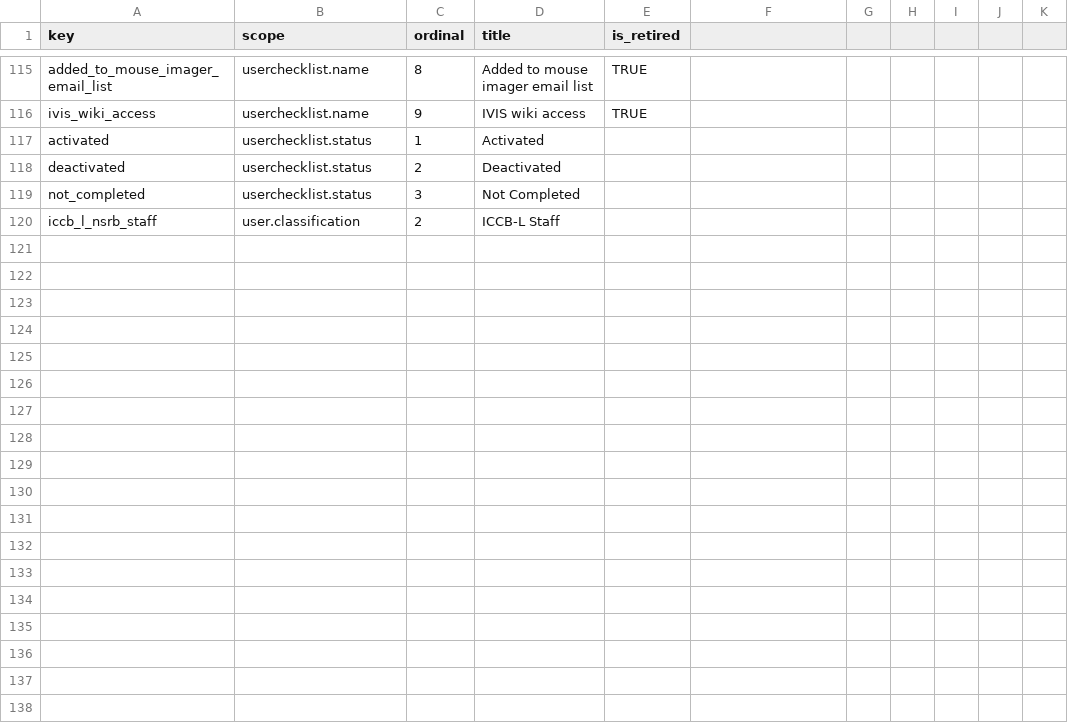
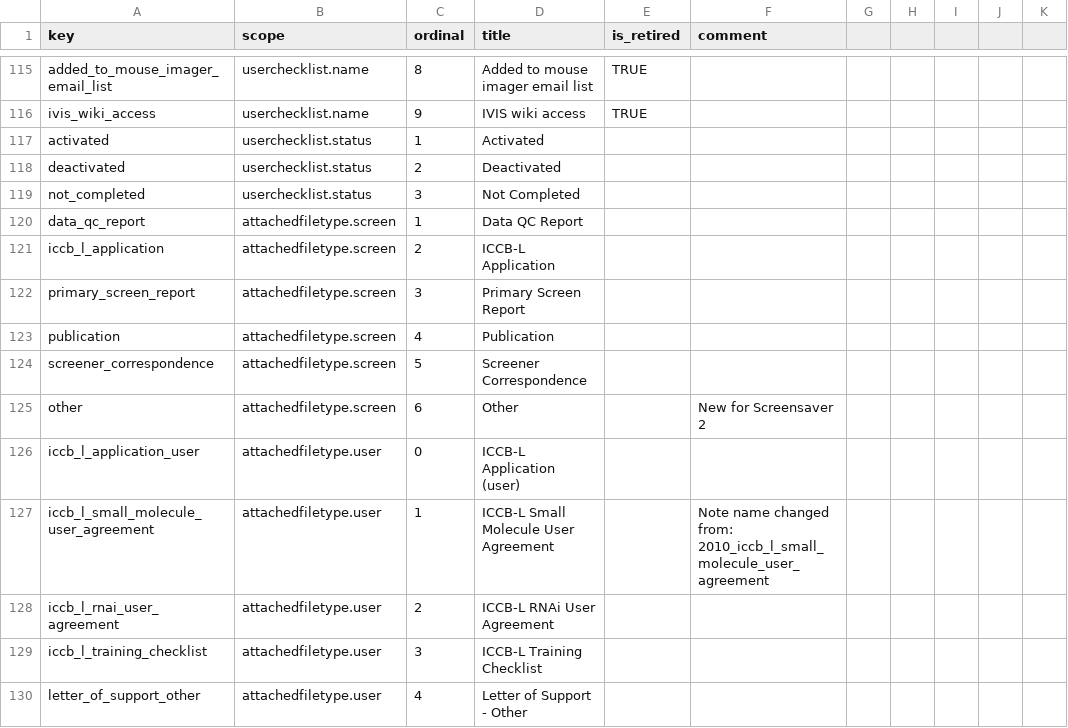
Before and after one commit to seanderickson/lims, a CSV file: db/static/api_init/vocabulary_data_updates.csv, drawn as a sheet; only a part is shown, gaps mark what is left out; the diff covers the shown part only.

Commit message:
attachedfile.type updates from JAS/KR

```diff
--- a/db/static/api_init/vocabulary_data_updates.csv
+++ b/db/static/api_init/vocabulary_data_updates.csv
@@ -1 +1 @@
-key,scope,ordinal,title,is_retired
+key,scope,ordinal,title,is_retired,comment,,,,,
@@ -120 +120,11 @@ not_completed,userchecklist.status,3,"Not Completed",
-iccb_l_nsrb_staff,user.classification,2,"ICCB-L Staff",
+data_qc_report,attachedfiletype.screen,1,"Data QC Report",,,,,,,
+iccb_l_application,attachedfiletype.screen,2,"ICCB-L Application",,,,,,,
+primary_screen_report,attachedfiletype.screen,3,"Primary Screen Report",,,,,,,
+publication,attachedfiletype.screen,4,Publication,,,,,,,
+screener_correspondence,attachedfiletype.screen,5,"Screener Correspondence",,,,,,,
+other,attachedfiletype.screen,6,Other,,"New for Screensaver 2",,,,,
+iccb_l_application_user,attachedfiletype.user,0,"ICCB-L Application (user)",,,,,,,
+iccb_l_small_molecule_user_agreement,attachedfiletype.user,1,"ICCB-L Small Molecule User Agreement",,"Note name changed from: 2010_iccb_l_small_molecule_user_agreement",,,,,
+iccb_l_rnai_user_agreement,attachedfiletype.user,2,"ICCB-L RNAi User Agreement",,,,,,,
+iccb_l_training_checklist,attachedfiletype.user,3,"ICCB-L Training Checklist",,,,,,,
+letter_of_support_other,attachedfiletype.user,4,"Letter of Support - Other",,,,,,,
```
Also changed, not shown: 11 added rows and 1 edited cell elsewhere in this file, db/static/api_init/vocabulary_attachedfiletype_data.csv, 2 other files.
